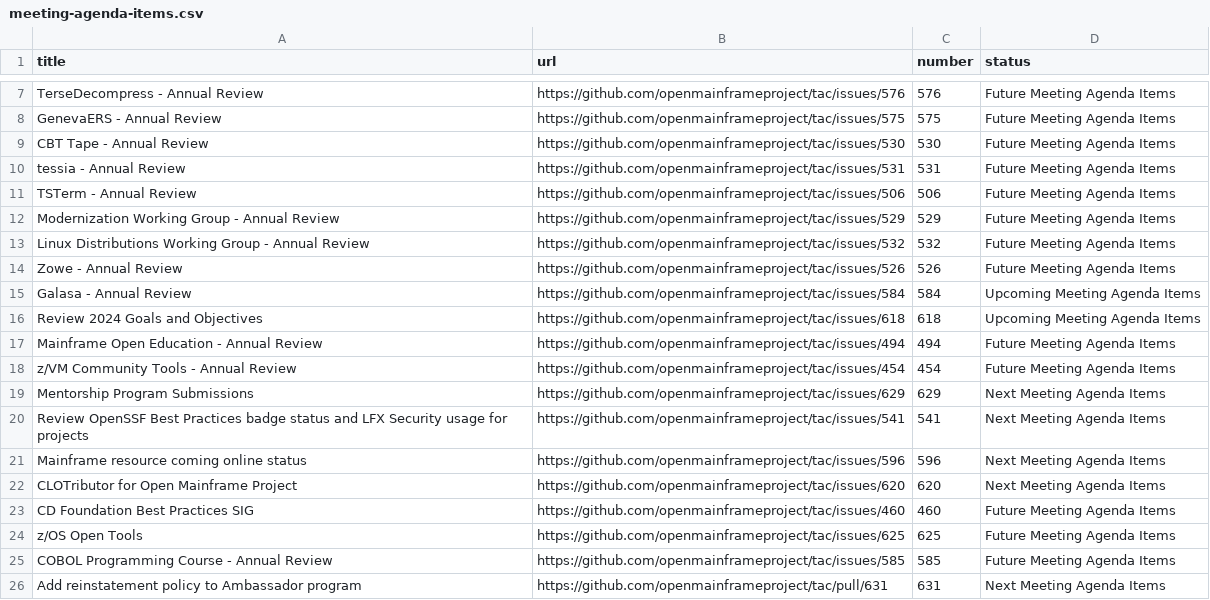
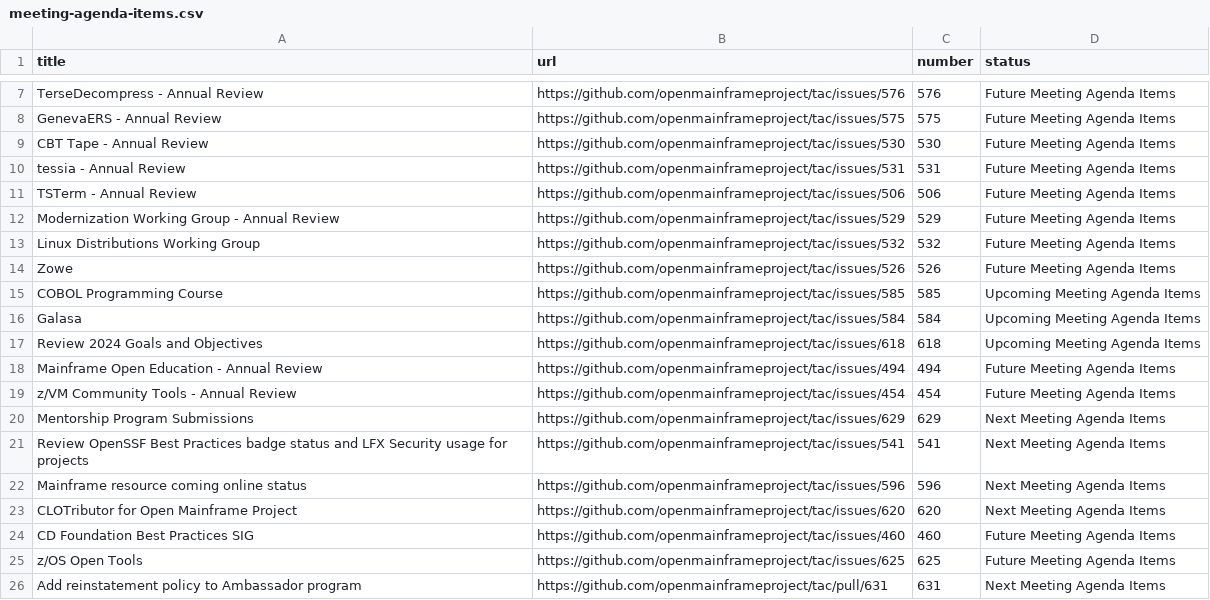
Before and after one commit to openmainframeproject/tac, a CSV file: _data/meeting-agenda-items.csv, drawn as a sheet; only a part is shown, gaps mark what is left out.

Commit message:
Update Data Sources
Signed-off-by: GitHub <noreply@github.com>

```diff
--- a/_data/meeting-agenda-items.csv
+++ b/_data/meeting-agenda-items.csv
@@ -12,5 +12,6 @@ TSTerm - Annual Review,https://github.com/openmainframeproject/tac/issues/506,50
 Modernization Working Group - Annual Review,https://github.com/openmainframeproject/tac/issues/529,529,Future Meeting Agenda Items
-Linux Distributions Working Group - Annual Review,https://github.com/openmainframeproject/tac/issues/532,532,Future Meeting Agenda Items
-Zowe - Annual Review,https://github.com/openmainframeproject/tac/issues/526,526,Future Meeting Agenda Items
-Galasa - Annual Review,https://github.com/openmainframeproject/tac/issues/584,584,Upcoming Meeting Agenda Items
+Linux Distributions Working Group,https://github.com/openmainframeproject/tac/issues/532,532,Future Meeting Agenda Items
+Zowe,https://github.com/openmainframeproject/tac/issues/526,526,Future Meeting Agenda Items
+COBOL Programming Course,https://github.com/openmainframeproject/tac/issues/585,585,Upcoming Meeting Agenda Items
+Galasa,https://github.com/openmainframeproject/tac/issues/584,584,Upcoming Meeting Agenda Items
 Review 2024 Goals and Objectives,https://github.com/openmainframeproject/tac/issues/618,618,Upcoming Meeting Agenda Items
@@ -24,3 +25,2 @@ CD Foundation Best Practices SIG,https://github.com/openmainframeproject/tac/iss
 z/OS Open Tools,https://github.com/openmainframeproject/tac/issues/625,625,Future Meeting Agenda Items
-COBOL Programming Course - Annual Review,https://github.com/openmainframeproject/tac/issues/585,585,Future Meeting Agenda Items
 Add reinstatement policy to Ambassador program,https://github.com/openmainframeproject/tac/pull/631,631,Next Meeting Agenda Items
```
